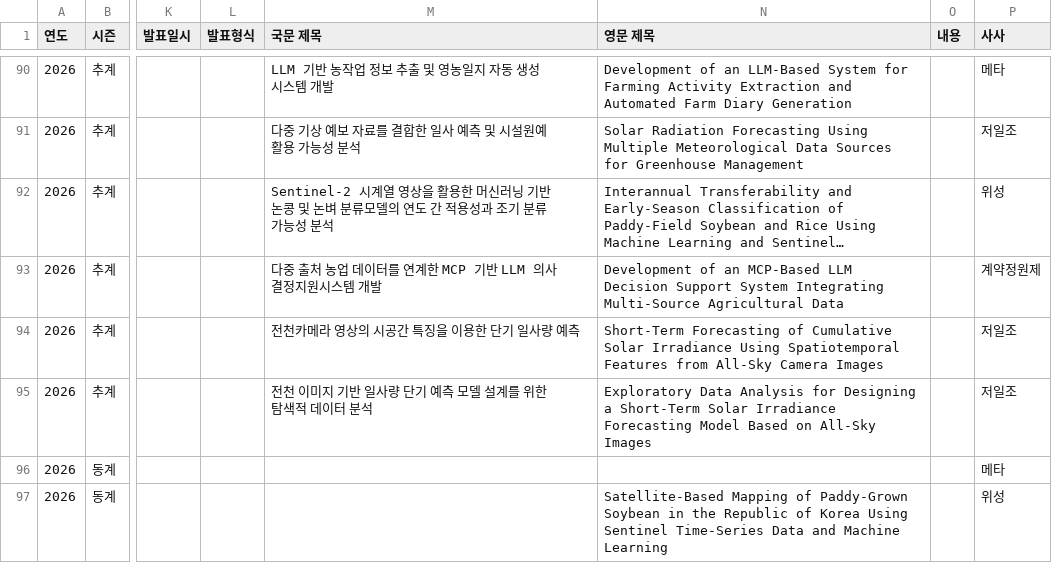
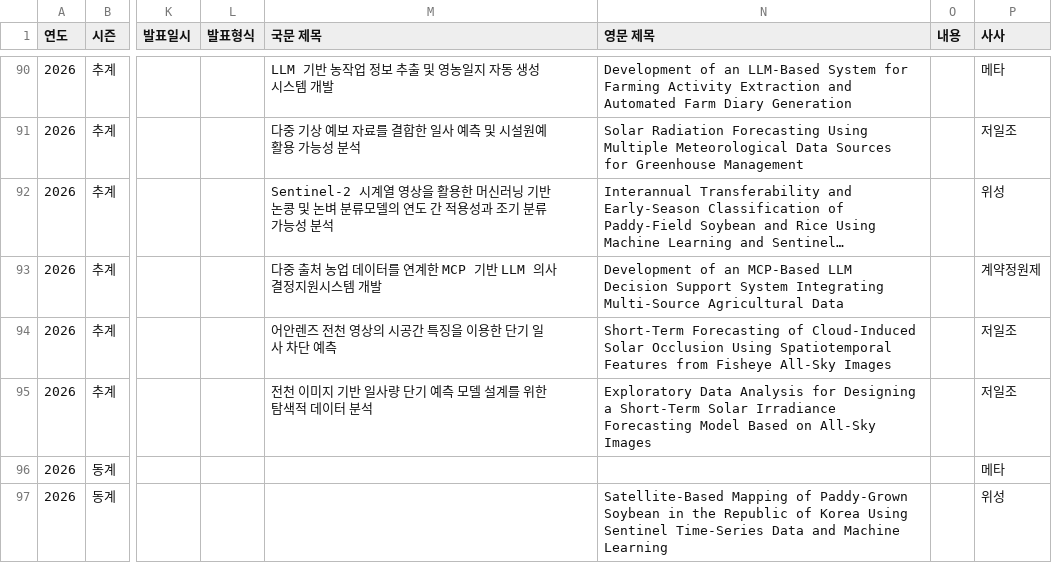
Before and after one commit to SmartDigitalAg/SmartDigitalAg.github.io, a CSV file: _data/presentations.csv, drawn as a sheet; only a part is shown, gaps mark what is left out; long unchanged cells end in …; the diff names each change by its address in the sheet, - before the commit and + after, or states it on an @@ line.

```diff
--- a/_data/presentations.csv
+++ b/_data/presentations.csv
-M94 (국문 제목): 전천카메라 영상의 시공간 특징을 이용한 단기 일사량 예측
+M94 (국문 제목): 어안렌즈 전천 영상의 시공간 특징을 이용한 단기 일사 차단 예측
-N94 (영문 제목): …Forecasting of Cumulative Solar Irradiance Using Spatiotemporal Features from All-Sky Camera Images
+N94 (영문 제목): …Forecasting of Cloud-Induced Solar Occlusion Using Spatiotemporal Features from Fisheye All-Sky Images
```
